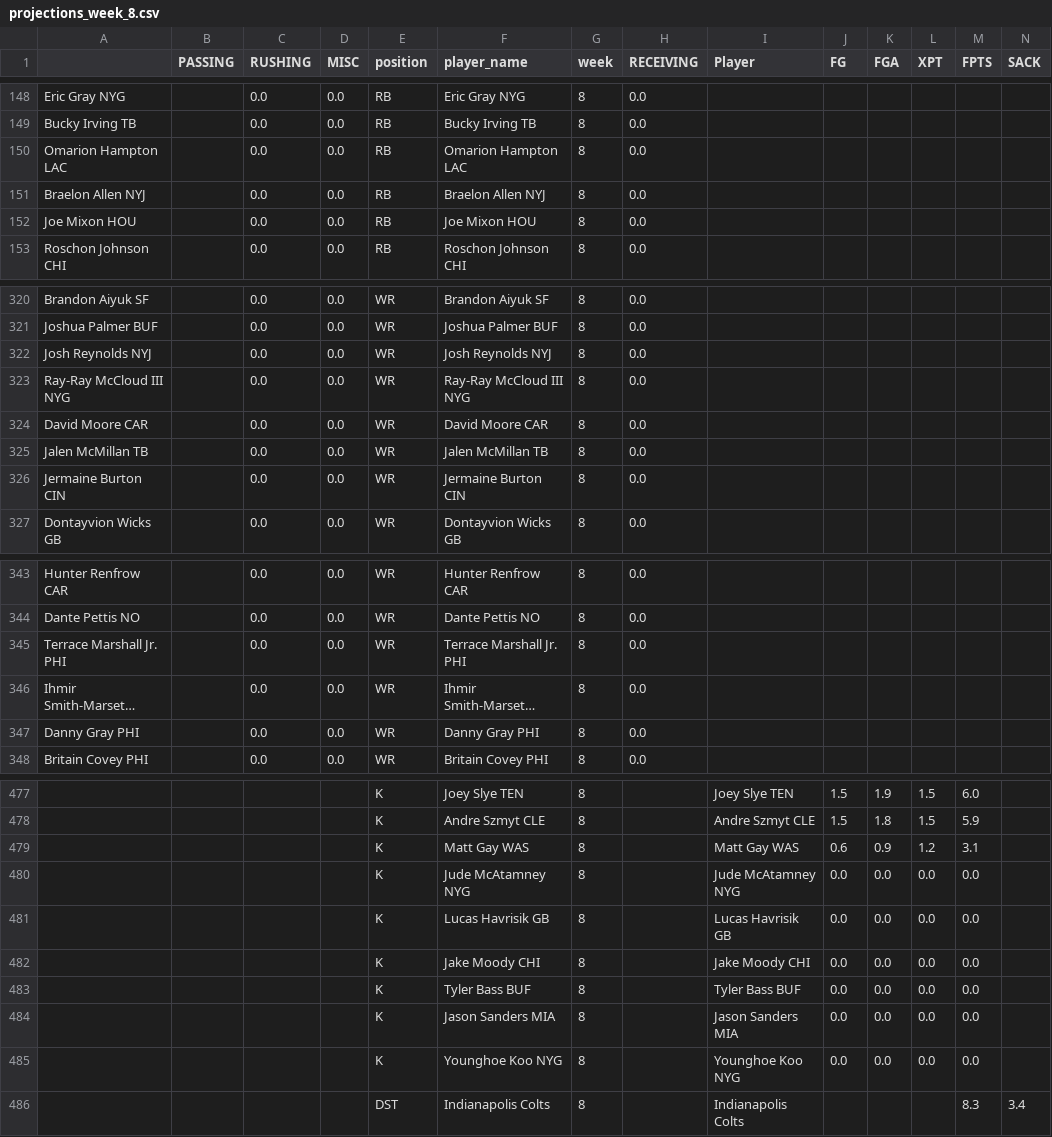
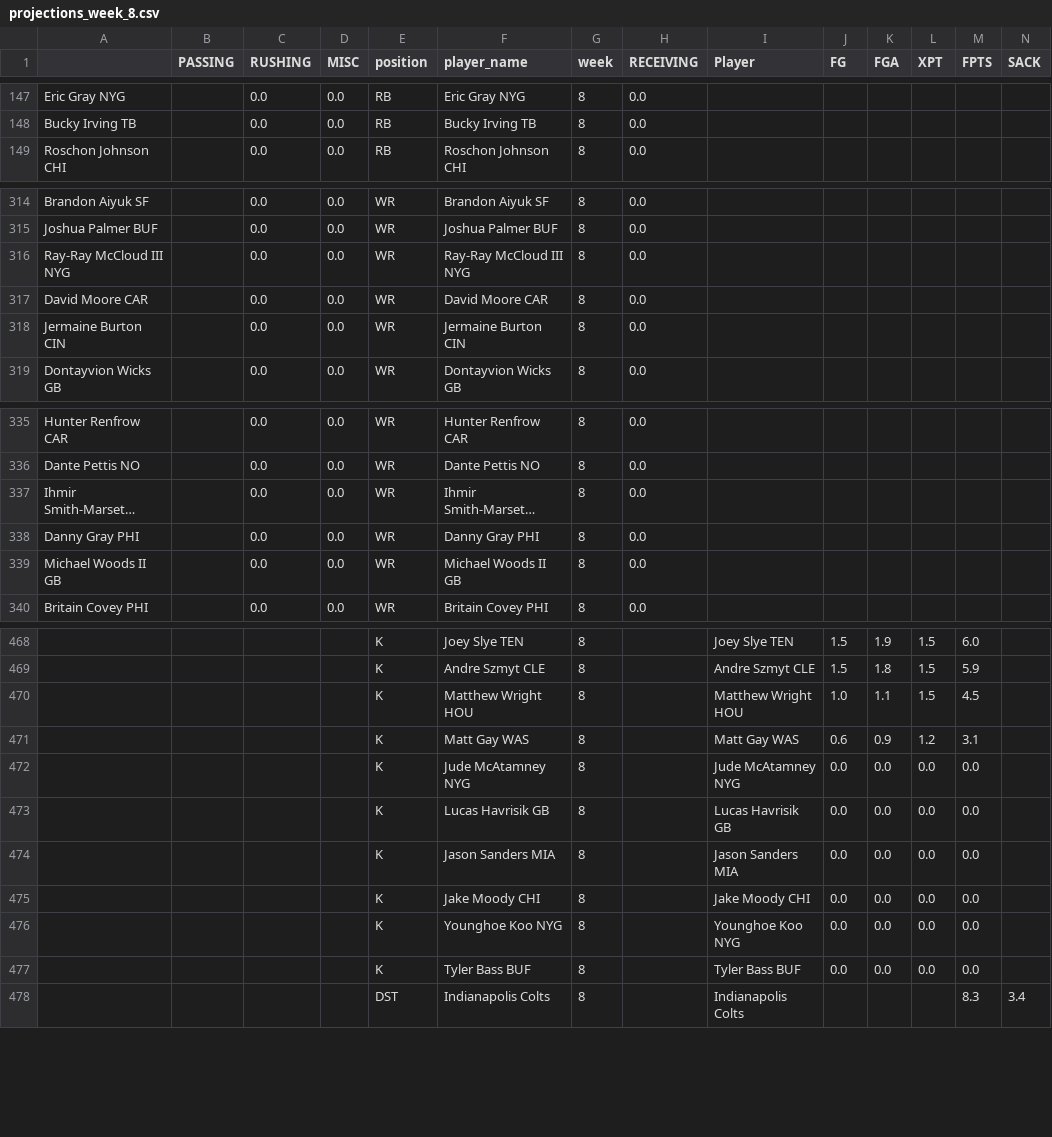
Before and after one commit to msrtliw2/fantasy-lineup-picker, a CSV file: data/projections_week_8.csv, drawn as a sheet; only a part is shown, gaps mark what is left out; long unchanged cells end in …; removed rows and columns are numbered as before the commit, all else as after; rows hold the shown columns only; the diff covers the shown part only; the diff names each change by its address in the sheet, - before the commit and + after, or states it on an @@ line.

```diff
--- a/data/projections_week_8.csv
+++ b/data/projections_week_8.csv
-row 150: Omarion Hampton LAC |  | 0.0 | 0.0 | RB | Omarion Hampton LAC | 8 | 0.0
-row 151: Braelon Allen NYJ |  | 0.0 | 0.0 | RB | Braelon Allen NYJ | 8 | 0.0
-row 152: Joe Mixon HOU |  | 0.0 | 0.0 | RB | Joe Mixon HOU | 8 | 0.0
-row 322: Josh Reynolds NYJ |  | 0.0 | 0.0 | WR | Josh Reynolds NYJ | 8 | 0.0
-row 325: Jalen McMillan TB |  | 0.0 | 0.0 | WR | Jalen McMillan TB | 8 | 0.0
-row 345: Terrace Marshall Jr. PHI |  | 0.0 | 0.0 | WR | Terrace Marshall Jr. PHI | 8 | 0.0
+row 339: Michael Woods II GB |  | 0.0 | 0.0 | WR | Michael Woods II GB | 8 | 0.0
+row 470:  |  |  |  | K | Matthew Wright HOU | 8 |  | Matthew Wright HOU | 1.0 | 1.1 | 1.5 | 4.5
@@ row 484 moved to row 474: K @@
@@ row 485 moved to row 476: K @@
```
Also changed, not shown: 1 added row, 5 removed rows and 2 edited cells elsewhere in this file, data/projections_week_1.csv, data/projections_week_2.csv, 14 other files.
